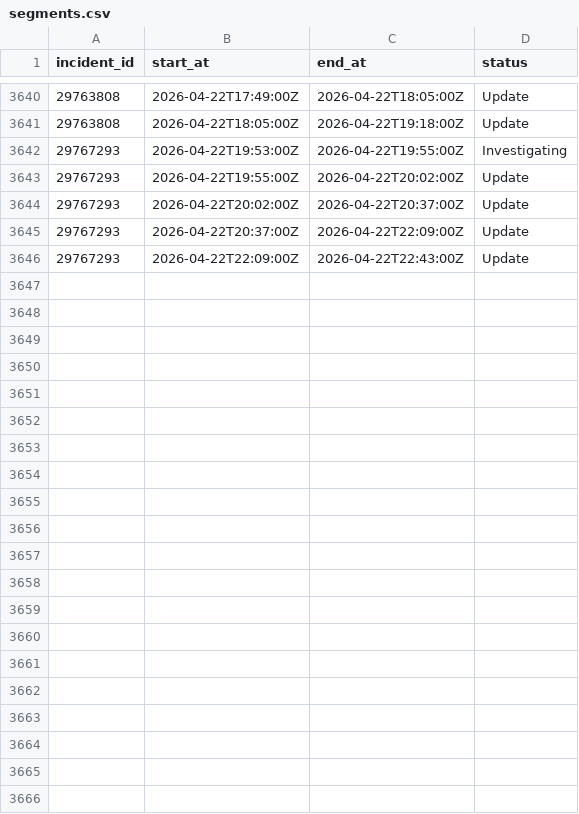
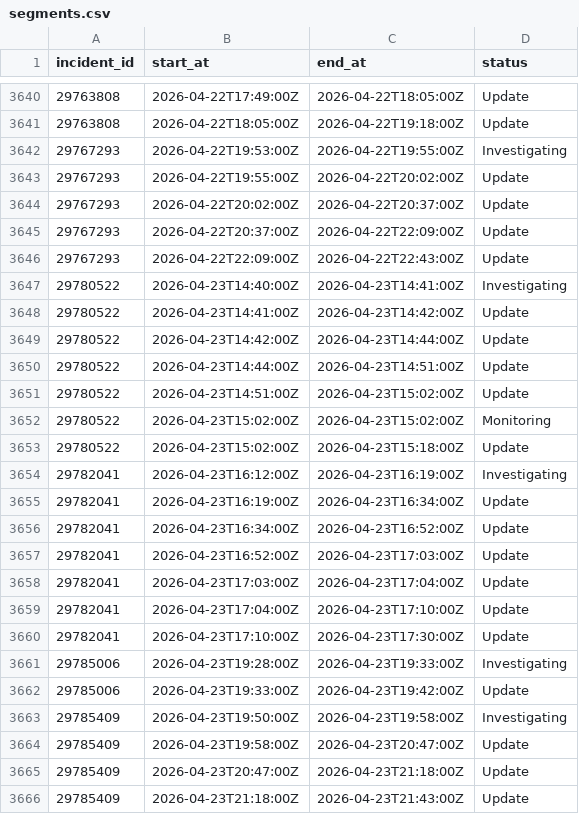
Before and after one commit to mrshu/github-statuses, a CSV file: parsed/segments.csv, drawn as a sheet; only a part is shown, gaps mark what is left out.

```diff
--- a/parsed/segments.csv
+++ b/parsed/segments.csv
@@ -3646 +3646,21 @@ incident_id,start_at,end_at,status
 29767293,2026-04-22T22:09:00Z,2026-04-22T22:43:00Z,Update
+29780522,2026-04-23T14:40:00Z,2026-04-23T14:41:00Z,Investigating
+29780522,2026-04-23T14:41:00Z,2026-04-23T14:42:00Z,Update
+29780522,2026-04-23T14:42:00Z,2026-04-23T14:44:00Z,Update
+29780522,2026-04-23T14:44:00Z,2026-04-23T14:51:00Z,Update
+29780522,2026-04-23T14:51:00Z,2026-04-23T15:02:00Z,Update
+29780522,2026-04-23T15:02:00Z,2026-04-23T15:02:00Z,Monitoring
+29780522,2026-04-23T15:02:00Z,2026-04-23T15:18:00Z,Update
+29782041,2026-04-23T16:12:00Z,2026-04-23T16:19:00Z,Investigating
+29782041,2026-04-23T16:19:00Z,2026-04-23T16:34:00Z,Update
+29782041,2026-04-23T16:34:00Z,2026-04-23T16:52:00Z,Update
+29782041,2026-04-23T16:52:00Z,2026-04-23T17:03:00Z,Update
+29782041,2026-04-23T17:03:00Z,2026-04-23T17:04:00Z,Update
+29782041,2026-04-23T17:04:00Z,2026-04-23T17:10:00Z,Update
+29782041,2026-04-23T17:10:00Z,2026-04-23T17:30:00Z,Update
+29785006,2026-04-23T19:28:00Z,2026-04-23T19:33:00Z,Investigating
+29785006,2026-04-23T19:33:00Z,2026-04-23T19:42:00Z,Update
+29785409,2026-04-23T19:50:00Z,2026-04-23T19:58:00Z,Investigating
+29785409,2026-04-23T19:58:00Z,2026-04-23T20:47:00Z,Update
+29785409,2026-04-23T20:47:00Z,2026-04-23T21:18:00Z,Update
+29785409,2026-04-23T21:18:00Z,2026-04-23T21:43:00Z,Update
```
Also changed, not shown: parsed/downtime_windows.csv, 1 other file.
